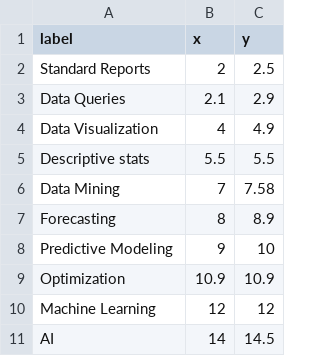
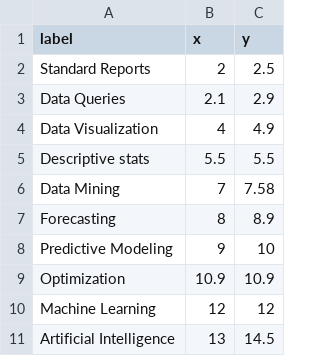
Before and after one commit to H-Finch/Misc, a CSV file: graph.csv, drawn as a sheet; removed rows and columns are numbered as before the commit, all else as after; the diff names each change by its address in the sheet, - before the commit and + after, or states it on an @@ line.

```diff
--- a/graph.csv
+++ b/graph.csv
-row 11: AI | 14 | 14.5
+row 11: Artificial Intelligence | 13 | 14.5
```
Also changed, not shown: 4 other files.
